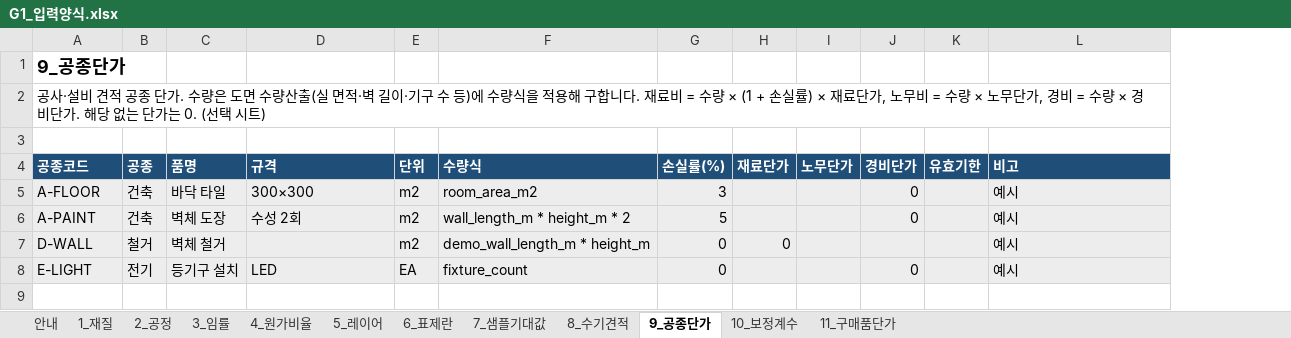
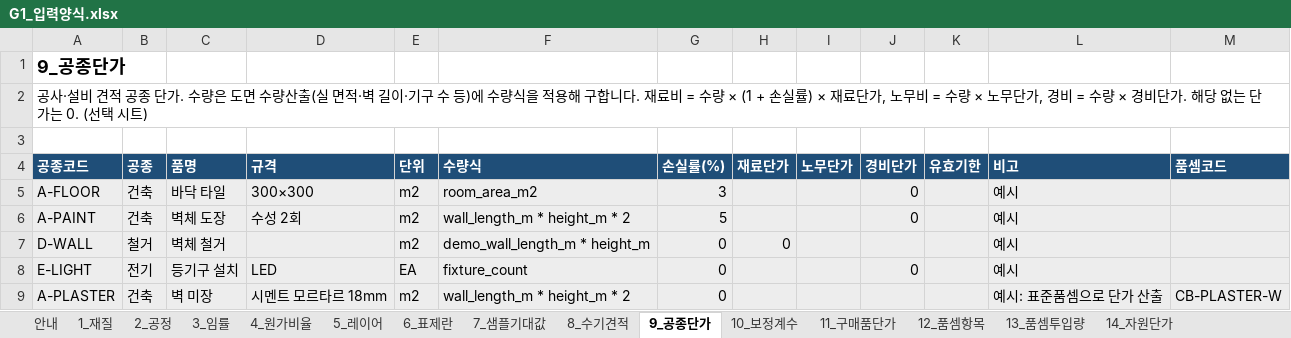
Before and after one commit to greeme99/AX-CAD, an Excel workbook: docs/inputs/G1_입력양식.xlsx, sheet 9_공종단가, drawn as a sheet; values as stored, in another font and other column widths than the file's, no borders; the diff names each change by its address in the sheet, - before the commit and + after, or states it on an @@ line.

```diff
--- a/docs/inputs/G1_입력양식.xlsx (sheet 9_공종단가)
+++ b/docs/inputs/G1_입력양식.xlsx (sheet 9_공종단가)
+sheet tab: 12_품셈항목
+sheet tab: 13_품셈투입량
+sheet tab: 14_자원단가
+column M (품셈코드), empty
+row 9: A-PLASTER | 건축 | 벽 미장 | 시멘트 모르타르 18mm | m2 | wall_length_m * height_m * 2 | 0 |  |  |  |  | 예시: 표준품셈으로 단가 산출 | CB-PLASTER-W
```
Also changed, not shown: 6 other files.
